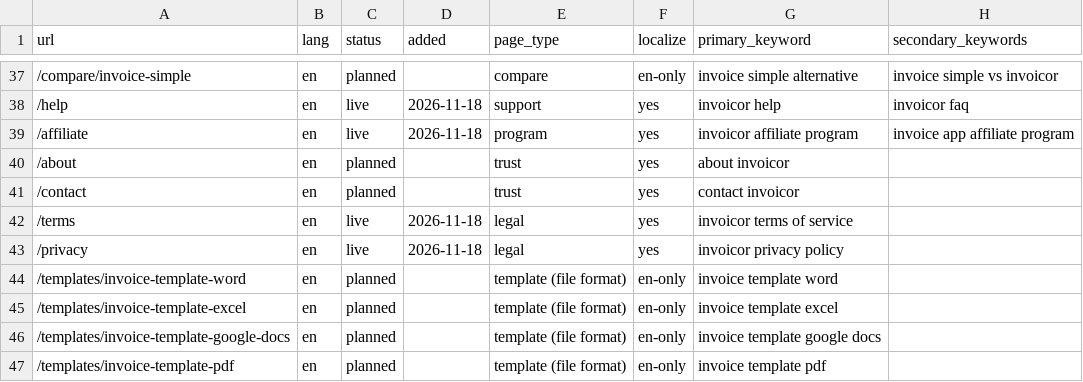
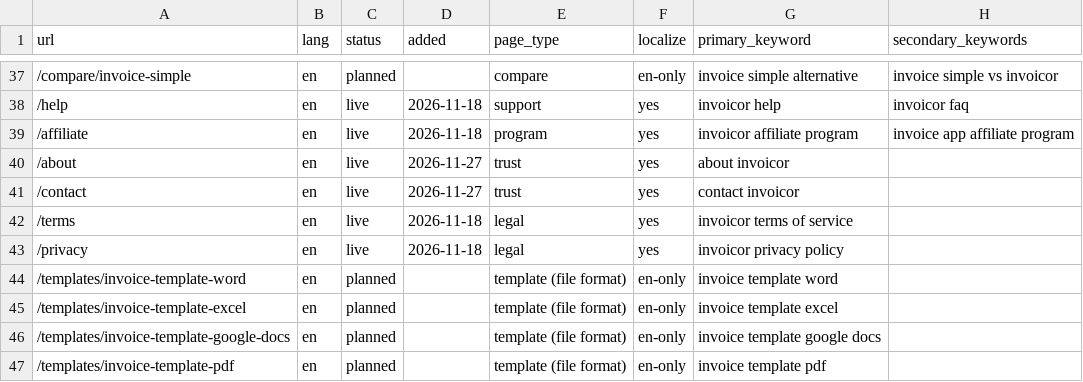
Before and after one commit to xgino/invoicor_web, a CSV file: seo/keyword-map.csv, drawn as a sheet; only a part is shown, gaps mark what is left out; the diff names each change by its address in the sheet, - before the commit and + after, or states it on an @@ line.

Commit message:
feat(site): P1, About and Contact pages from verified facts only (fact sheet, privacy policy, the app's feedback screens); company details slot for X7; footer, sitemap, llms.txt (R17)

```diff
--- a/seo/keyword-map.csv
+++ b/seo/keyword-map.csv
-C40:C41 (status): planned
+C40:C41 (status): live
-D40:D41 (added): (empty)
+D40:D41 (added): 2026-11-27
```
Also changed, not shown: 23 other files.
